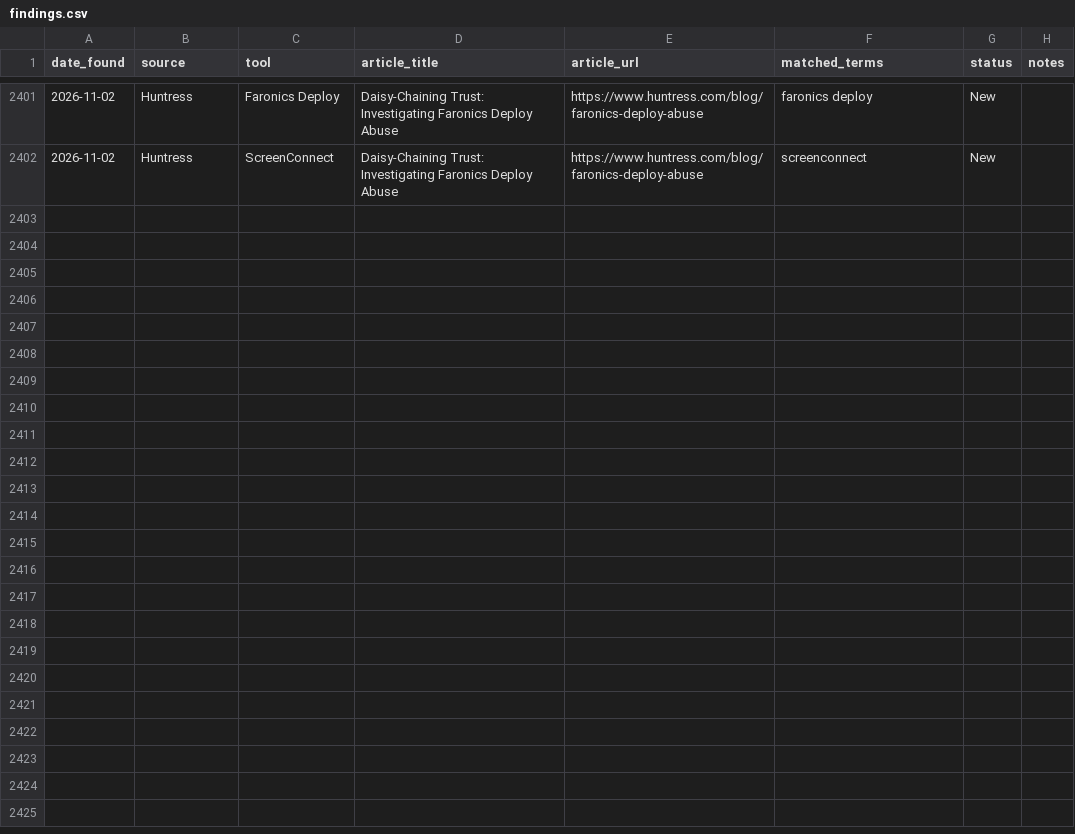
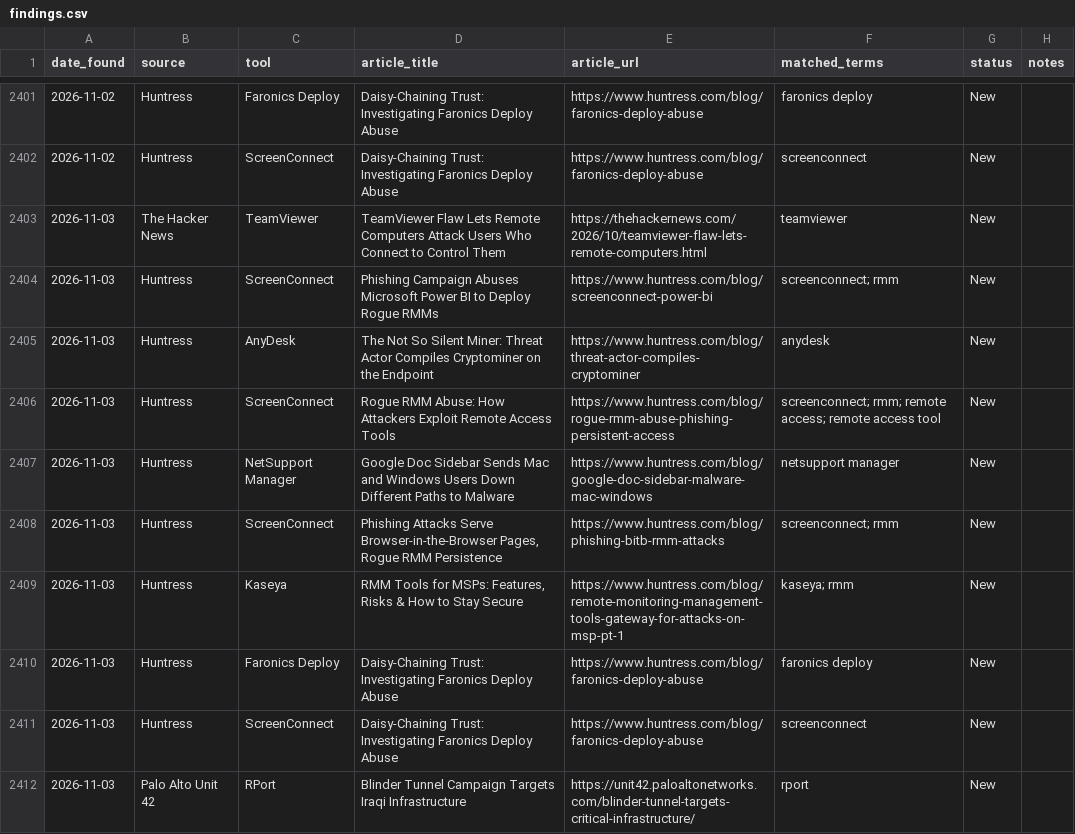
Before and after one commit to Threat-Hunting-Journal/RMM-Tool-Tracking, a CSV file: docs/findings.csv, drawn as a sheet; only a part is shown, gaps mark what is left out; the diff covers the shown part only; the diff names each change by its address in the sheet, - before the commit and + after, or states it on an @@ line.

```diff
--- a/docs/findings.csv
+++ b/docs/findings.csv
+row 2403: 2026-11-03 | The Hacker News | TeamViewer | TeamViewer Flaw Lets Remote Computers Attack Users Who Connect to Control Them | https://thehackernews.com/2026/10/teamviewer-flaw-lets-remote-computers.html | teamviewer | New
+row 2404: 2026-11-03 | Huntress | ScreenConnect | Phishing Campaign Abuses Microsoft Power BI to Deploy Rogue RMMs | https://www.huntress.com/blog/screenconnect-power-bi | screenconnect; rmm | New
+row 2405: 2026-11-03 | Huntress | AnyDesk | The Not So Silent Miner: Threat Actor Compiles Cryptominer on the Endpoint | https://www.huntress.com/blog/threat-actor-compiles-cryptominer | anydesk | New
+row 2406: 2026-11-03 | Huntress | ScreenConnect | Rogue RMM Abuse: How Attackers Exploit Remote Access Tools | https://www.huntress.com/blog/rogue-rmm-abuse-phishing-persistent-access | screenconnect; rmm; remote access; remote access tool | New
+row 2407: 2026-11-03 | Huntress | NetSupport Manager | Google Doc Sidebar Sends Mac and Windows Users Down Different Paths to Malware | https://www.huntress.com/blog/google-doc-sidebar-malware-mac-windows | netsupport manager | New
+row 2408: 2026-11-03 | Huntress | ScreenConnect | Phishing Attacks Serve Browser-in-the-Browser Pages, Rogue RMM Persistence | https://www.huntress.com/blog/phishing-bitb-rmm-attacks | screenconnect; rmm | New
+row 2409: 2026-11-03 | Huntress | Kaseya | RMM Tools for MSPs: Features, Risks & How to Stay Secure | https://www.huntress.com/blog/remote-monitoring-management-tools-gateway-for-attacks-on-msp-pt-1 | kaseya; rmm | New
+row 2410: 2026-11-03 | Huntress | Faronics Deploy | Daisy-Chaining Trust: Investigating Faronics Deploy Abuse | https://www.huntress.com/blog/faronics-deploy-abuse | faronics deploy | New
+row 2411: 2026-11-03 | Huntress | ScreenConnect | Daisy-Chaining Trust: Investigating Faronics Deploy Abuse | https://www.huntress.com/blog/faronics-deploy-abuse | screenconnect | New
+row 2412: 2026-11-03 | Palo Alto Unit 42 | RPort | Blinder Tunnel Campaign Targets Iraqi Infrastructure | https://unit42.paloaltonetworks.com/blinder-tunnel-targets-critical-infrastructure/ | rport | New
```
Also changed, not shown: 10 added rows elsewhere in this file, docs/tool_summary.csv, findings.csv, 1 other file.
